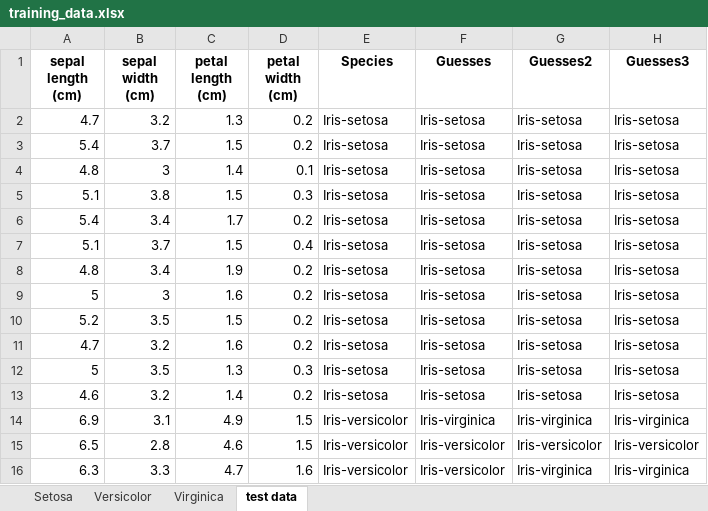
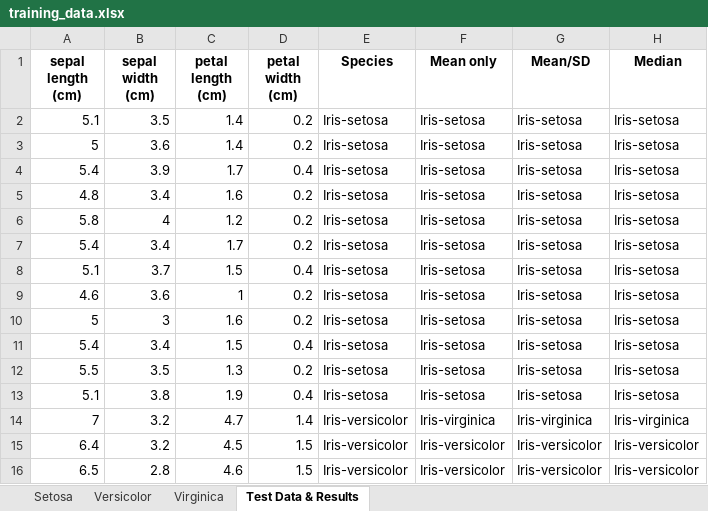
Before and after one commit to decvfox/pands-project, an Excel workbook: training_data.xlsx, sheet Test Data & Results, drawn as a sheet; only a part is shown; the shorter side is filled out with more unchanged rows; values as stored, in another font and other column widths than the file's, no borders; removed rows and columns are numbered as before the commit, all else as after; the diff covers the shown part only; the diff names each change by its address in the sheet, - before the commit and + after, or states it on an @@ line.

```diff
--- a/training_data.xlsx (sheet Test Data & Results)
+++ b/training_data.xlsx (sheet Test Data & Results)
-sheet tab: test data
+sheet tab: Test Data & Results
-F1: Guesses
+F1: Mean only
-G1: Guesses2
+G1: Mean/SD
-H1: Guesses3
+H1: Median
-A2 (sepal length (cm)): 4.7
+A2 (sepal length (cm)): 5.1
-B2 (sepal width (cm)): 3.2
+B2 (sepal width (cm)): 3.5
-C2 (petal length (cm)): 1.3
+C2 (petal length (cm)): 1.4
+row 3: 5 | 3.6 | 1.4 | 0.2 | Iris-setosa | Iris-setosa | Iris-setosa | Iris-setosa
-B4 (sepal width (cm)): 3.7
+B4 (sepal width (cm)): 3.9
-C4 (petal length (cm)): 1.5
+C4 (petal length (cm)): 1.7
-D4 (petal width (cm)): 0.2
+D4 (petal width (cm)): 0.4
-B5 (sepal width (cm)): 3
+B5 (sepal width (cm)): 3.4
-C5 (petal length (cm)): 1.4
+C5 (petal length (cm)): 1.6
-D5 (petal width (cm)): 0.1
+D5 (petal width (cm)): 0.2
-A6 (sepal length (cm)): 5.1
+A6 (sepal length (cm)): 5.8
-B6 (sepal width (cm)): 3.8
+B6 (sepal width (cm)): 4
-C6 (petal length (cm)): 1.5
+C6 (petal length (cm)): 1.2
-D6 (petal width (cm)): 0.3
+D6 (petal width (cm)): 0.2
-A9 (sepal length (cm)): 4.8
+A9 (sepal length (cm)): 4.6
-B9 (sepal width (cm)): 3.4
+B9 (sepal width (cm)): 3.6
-C9 (petal length (cm)): 1.9
+C9 (petal length (cm)): 1
-A11 (sepal length (cm)): 5.2
+A11 (sepal length (cm)): 5.4
-B11 (sepal width (cm)): 3.5
+B11 (sepal width (cm)): 3.4
-D11 (petal width (cm)): 0.2
+D11 (petal width (cm)): 0.4
-row 11: 4.7 | 3.2 | 1.6 | 0.2 | Iris-setosa | Iris-setosa | Iris-setosa | Iris-setosa
-A12 (sepal length (cm)): 5
+A12 (sepal length (cm)): 5.5
-D12 (petal width (cm)): 0.3
+D12 (petal width (cm)): 0.2
-A13 (sepal length (cm)): 4.6
+A13 (sepal length (cm)): 5.1
-B13 (sepal width (cm)): 3.2
+B13 (sepal width (cm)): 3.8
-C13 (petal length (cm)): 1.4
+C13 (petal length (cm)): 1.9
-D13 (petal width (cm)): 0.2
+D13 (petal width (cm)): 0.4
-A14 (sepal length (cm)): 6.9
+A14 (sepal length (cm)): 7
-B14 (sepal width (cm)): 3.1
+B14 (sepal width (cm)): 3.2
-C14 (petal length (cm)): 4.9
+C14 (petal length (cm)): 4.7
-D14 (petal width (cm)): 1.5
+D14 (petal width (cm)): 1.4
+row 15: 6.4 | 3.2 | 4.5 | 1.5 | Iris-versicolor | Iris-versicolor | Iris-versicolor | Iris-versicolor
```
Also changed, not shown: 9 added rows, 10 removed rows and 46 edited cells elsewhere in this sheet, sheet Versicolor, sheet Virginica, sheet Setosa, iris_dataset.xlsx, iris_datasets.xlsx, 8 other files.
